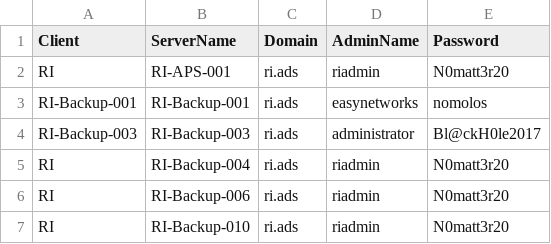
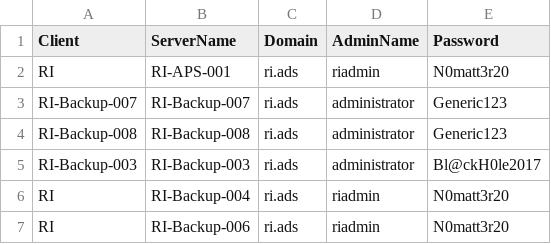
Before and after one commit to dominoguy/Powershell, a CSV file: RegistrySizeCheck/ServerList.csv, drawn as a sheet; only a part is shown; the shorter side is filled out with more unchanged rows.

```diff
--- a/RegistrySizeCheck/ServerList.csv
+++ b/RegistrySizeCheck/ServerList.csv
@@ -2,3 +2,4 @@ Client,ServerName,Domain,AdminName,Password
 RI,RI-APS-001,ri.ads,riadmin,N0matt3r20
-RI-Backup-001,RI-Backup-001,ri.ads,easynetworks,nomolos
+RI-Backup-007,RI-Backup-007,ri.ads,administrator,Generic123
+RI-Backup-008,RI-Backup-008,ri.ads,administrator,Generic123
 RI-Backup-003,RI-Backup-003,ri.ads,administrator,Bl@ckH0le2017
```
Also changed, not shown: ManualBackups/ServerList.csv, RegistrySizeCheck/FileSizeCheck-Results.csv, 13 other files.
